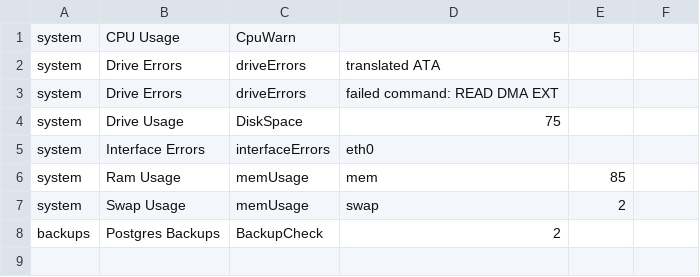
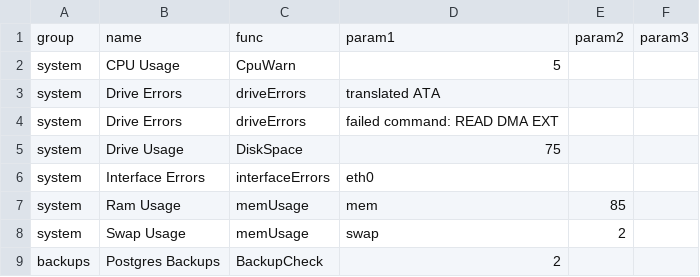
Before and after one commit to mmillerlevels/msoMonitoring, a CSV file: options.csv, drawn as a sheet.

Commit message:
Update options.csv

```diff
--- a/options.csv
+++ b/options.csv
@@ -1 +1,2 @@
+group,name,func,param1,param2,param3
 system,CPU Usage,CpuWarn,5
```
